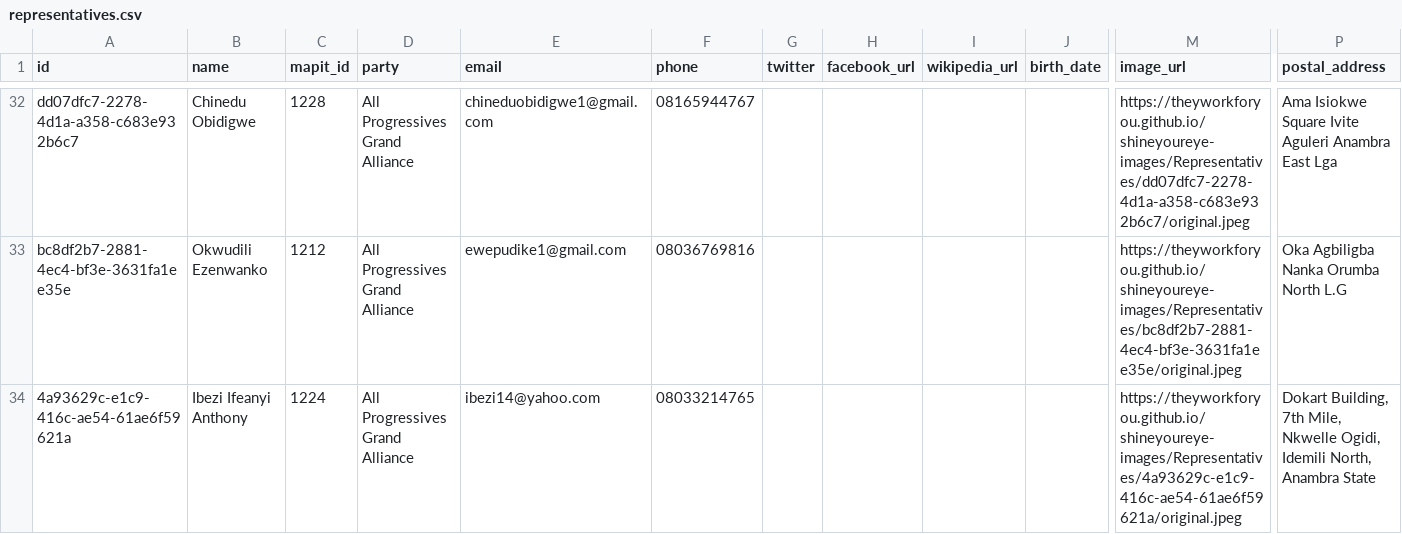
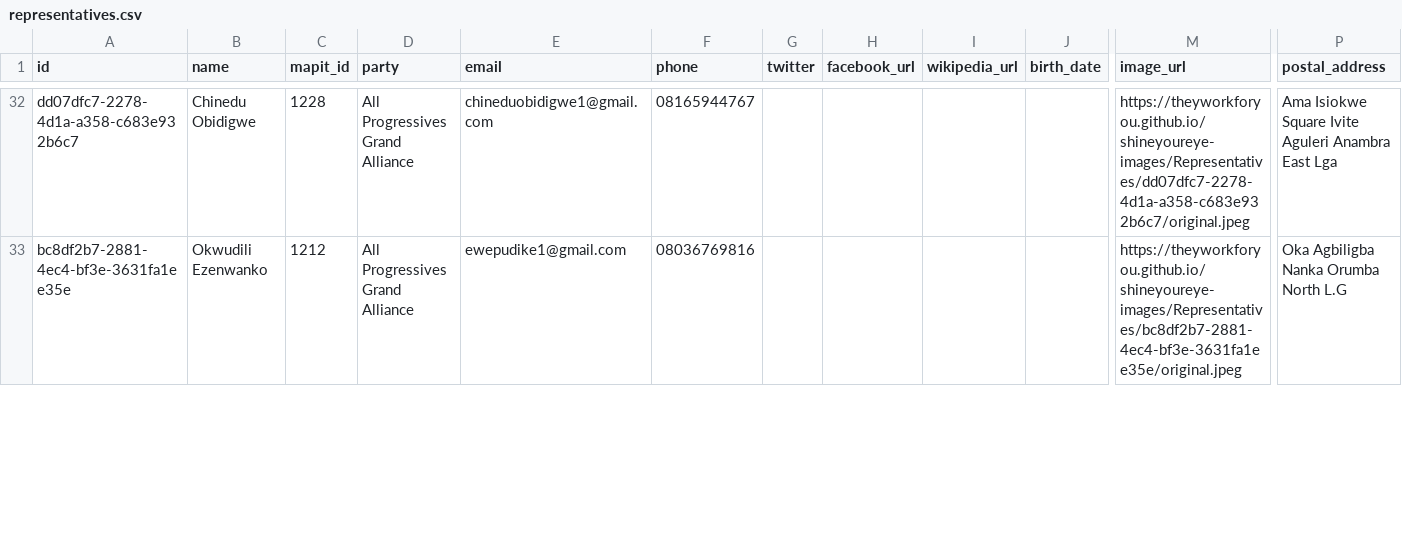
Before and after one commit to theyworkforyou/shineyoureye-sinatra, a CSV file: data/representatives.csv, drawn as a sheet; only a part is shown, gaps mark what is left out; removed rows and columns are numbered as before the commit, all else as after; rows hold the shown columns only; the diff covers the shown part only; the diff names each change by its address in the sheet, - before the commit and + after, or states it on an @@ line.

```diff
--- a/data/representatives.csv
+++ b/data/representatives.csv
-row 34: 4a93629c-e1c9-416c-ae54-61ae6f59621a | Ibezi Ifeanyi Anthony | 1224 | All Progressives Grand Alliance | ibezi14@yahoo.com | 08033214765 |  |  |  |  | https://theyworkforyou.github.io/shineyoureye-images/Representatives/4a93629c-e1c9-416c-ae54-61ae6f59621a/original.jpeg | Dokart Building, 7th Mile, Nkwelle Ogidi, Idemili North, Anambra State
```
Also changed, not shown: 3 added rows and 2 removed rows elsewhere in this file, data/extra-slugs.csv.
